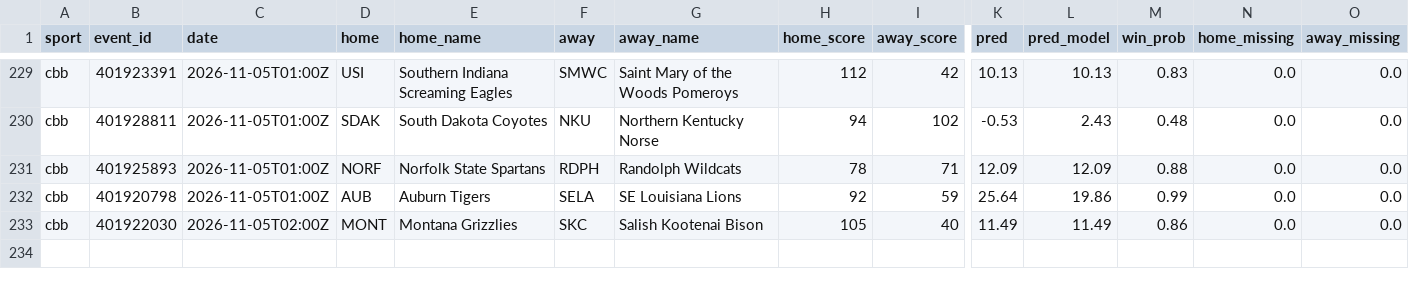
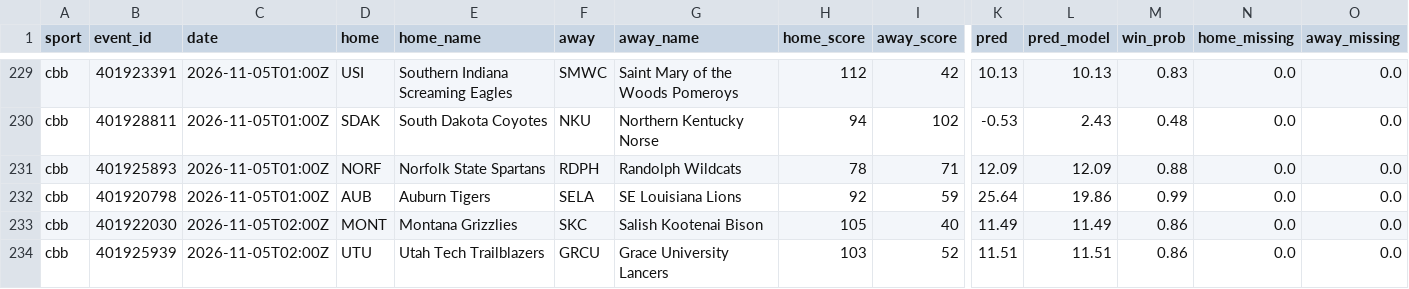
Before and after one commit to adotscotty/HandsDownAI, a CSV file: data/season_cbb.csv, drawn as a sheet; only a part is shown, gaps mark what is left out; rows hold the shown columns only; the diff names each change by its address in the sheet, - before the commit and + after, or states it on an @@ line.

```diff
--- a/data/season_cbb.csv
+++ b/data/season_cbb.csv
+row 234: cbb | 401925939 | 2026-11-05T02:00Z | UTU | Utah Tech Trailblazers | GRCU | Grace University Lancers | 103 | 52 | 11.51 | 11.51 | 0.86 | 0.0 | 0.0
```
Also changed, not shown: data/current_cbb.csv, data/current_cfb.csv, 1 other file.
